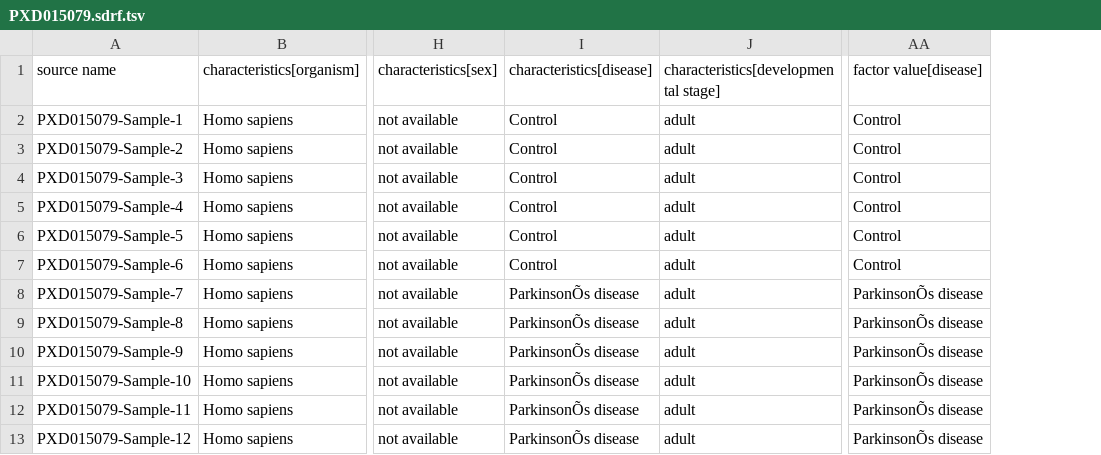
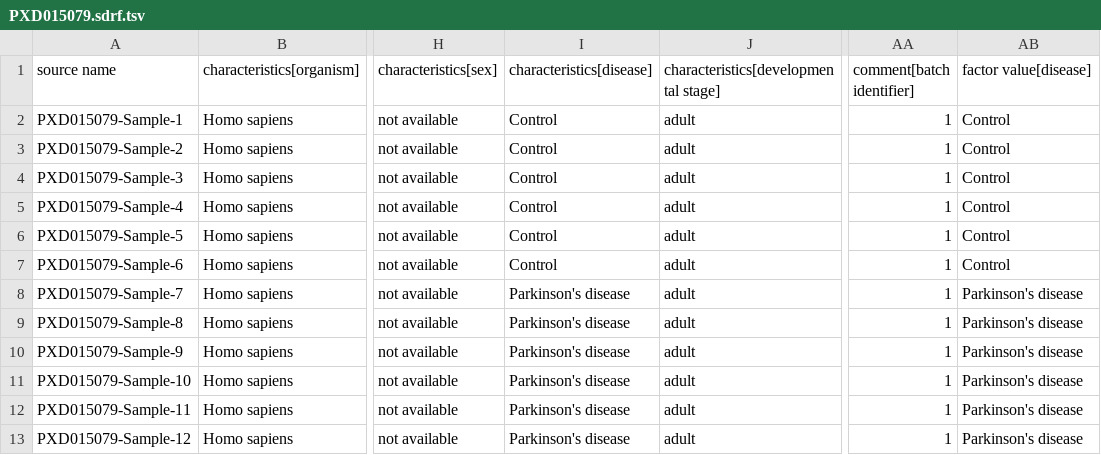
Before and after one commit to PRIDE-Archive/opentargets, a TSV file: sdrf/PXD015079.sdrf.tsv, drawn as a sheet; only a part is shown, gaps mark what is left out; addresses are those after the commit; the diff names each change by its address in the sheet, - before the commit and + after, or states it on an @@ line.

Commit message:
Differential; DDA; Label free

```diff
--- a/sdrf/PXD015079.sdrf.tsv
+++ b/sdrf/PXD015079.sdrf.tsv
+column AA (comment[batch identifier]), rows 2-13: all 1
-I8:I13 (characteristics[disease]): ParkinsonÕs disease
+I8:I13 (characteristics[disease]): Parkinson's disease
-AB8:AB13 (factor value[disease]): ParkinsonÕs disease
+AB8:AB13 (factor value[disease]): Parkinson's disease
```
